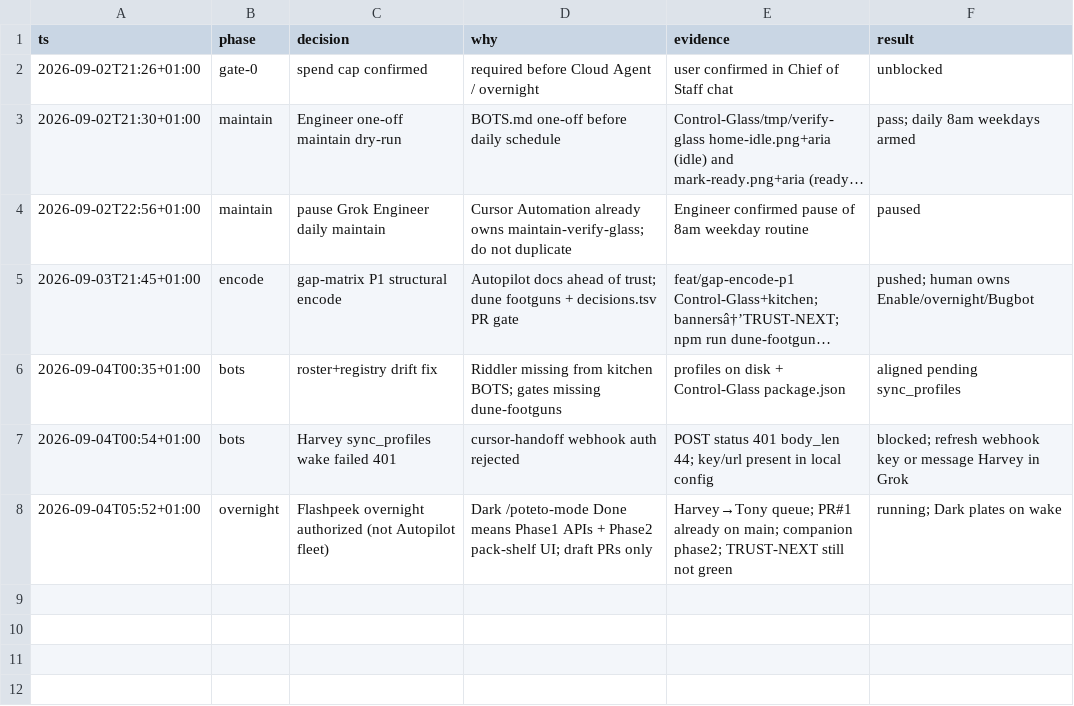
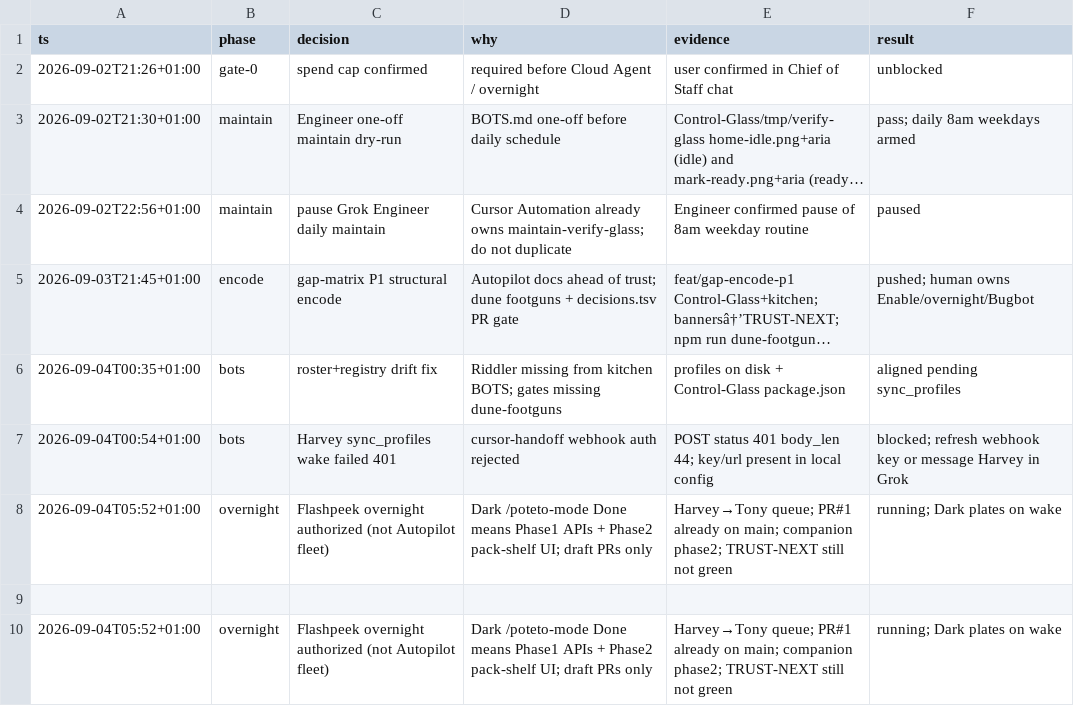
Before and after one commit to Dahhrk/dark-factory, a TSV file: audit/decisions.tsv, drawn as a sheet; long unchanged cells end in ….

```diff
--- a/audit/decisions.tsv
+++ b/audit/decisions.tsv
@@ -8 +8,3 @@
 2026-09-04T05:52+01:00	overnight	Flashpeek overnight authorized (not Autopilot fleet)	Dark /poteto-mode Done means Phase1 APIs + Phase2 pack-shelf UI; draft PRs only	Harvey→Tony queue; PR#1 already on main; companion phase2; TRUST-NEXT still not green	running; Dark plates on wake
+
+2026-09-04T05:52+01:00	overnight	Flashpeek overnight authorized (not Autopilot fleet)	Dark /poteto-mode Done means Phase1 APIs + Phase2 pack-shelf UI; draft PRs only	Harvey→Tony queue; PR#1 already on main; companion phase2; TRUST-NEXT still not green	running; Dark plates on wake
```
Also changed, not shown: 1 other file.
